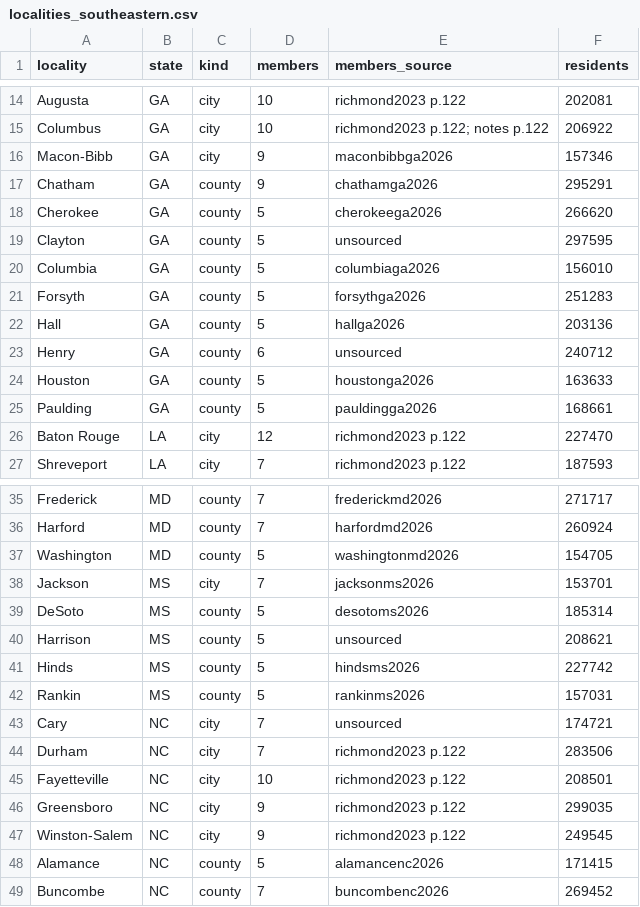
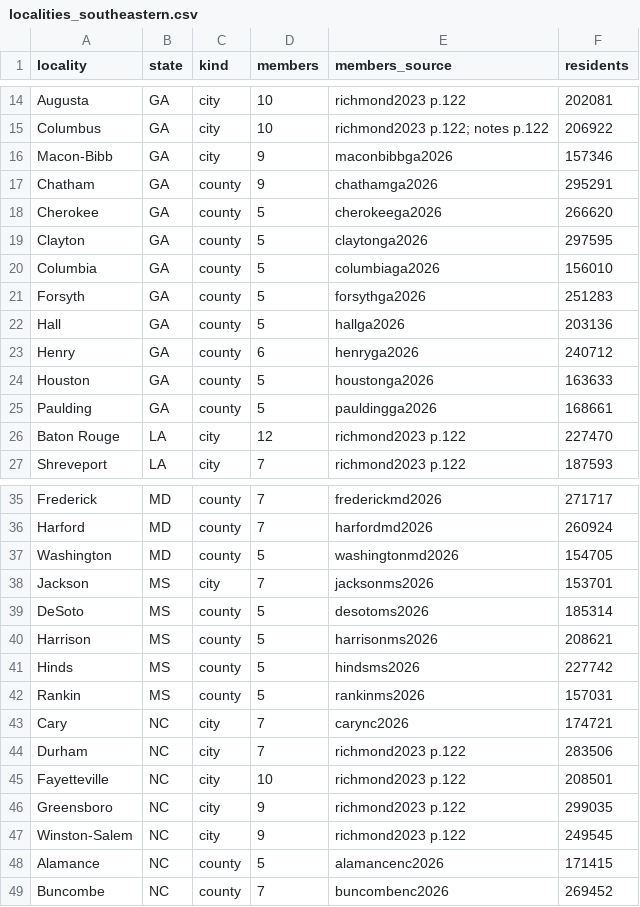
Before and after one commit to slhudson/arlington-bsap, a CSV file: data/clean/localities_southeastern.csv, drawn as a sheet; only a part is shown, gaps mark what is left out; the diff covers the shown part only.

```diff
--- a/data/clean/localities_southeastern.csv
+++ b/data/clean/localities_southeastern.csv
@@ -18,3 +18,3 @@ Chatham,GA,county,9,chathamga2026,295291
 Cherokee,GA,county,5,cherokeega2026,266620
-Clayton,GA,county,5,unsourced,297595
+Clayton,GA,county,5,claytonga2026,297595
 Columbia,GA,county,5,columbiaga2026,156010
@@ -22,3 +22,3 @@ Forsyth,GA,county,5,forsythga2026,251283
 Hall,GA,county,5,hallga2026,203136
-Henry,GA,county,6,unsourced,240712
+Henry,GA,county,6,henryga2026,240712
 Houston,GA,county,5,houstonga2026,163633
@@ -39,6 +39,6 @@ Jackson,MS,city,7,jacksonms2026,153701
 DeSoto,MS,county,5,desotoms2026,185314
-Harrison,MS,county,5,unsourced,208621
+Harrison,MS,county,5,harrisonms2026,208621
 Hinds,MS,county,5,hindsms2026,227742
 Rankin,MS,county,5,rankinms2026,157031
-Cary,NC,city,7,unsourced,174721
+Cary,NC,city,7,carync2026,174721
 Durham,NC,city,7,richmond2023 p.122,283506
```
Also changed, not shown: 10 edited cells elsewhere in this file, data/transcribed/by_claude/southeastern_bodies.csv, 1 other file.
